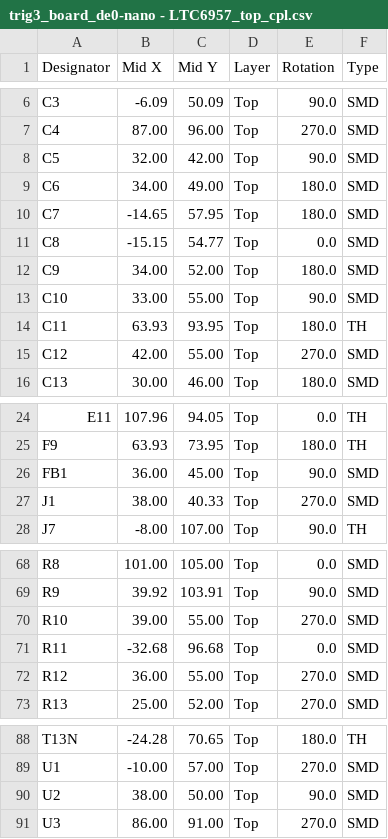
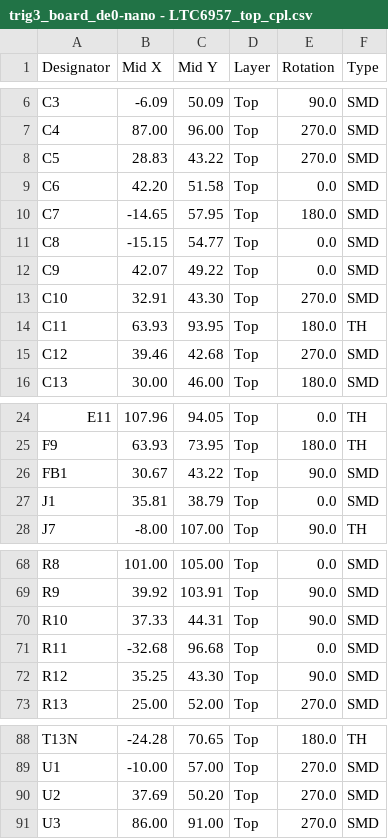
Before and after one commit to GershowLab/trig3_board_pllphase_de0nano-firmware, a CSV file: board/de0-extender-pll/jlcpcb production files/trig3_board_de0-nano - LTC6957_top_cpl.csv, drawn as a sheet; only a part is shown, gaps mark what is left out.

```diff
--- a/board/de0-extender-pll/jlcpcb production files/trig3_board_de0-nano - LTC6957_top_cpl.csv
+++ b/board/de0-extender-pll/jlcpcb production files/trig3_board_de0-nano - LTC6957_top_cpl.csv
@@ -7,10 +7,10 @@ C3,-6.09,50.09,Top,90.0,SMD
 C4,87.00,96.00,Top,270.0,SMD
-C5,32.00,42.00,Top,90.0,SMD
-C6,34.00,49.00,Top,180.0,SMD
+C5,28.83,43.22,Top,270.0,SMD
+C6,42.20,51.58,Top,0.0,SMD
 C7,-14.65,57.95,Top,180.0,SMD
 C8,-15.15,54.77,Top,0.0,SMD
-C9,34.00,52.00,Top,180.0,SMD
-C10,33.00,55.00,Top,90.0,SMD
+C9,42.07,49.22,Top,0.0,SMD
+C10,32.91,43.30,Top,270.0,SMD
 C11,63.93,93.95,Top,180.0,TH
-C12,42.00,55.00,Top,270.0,SMD
+C12,39.46,42.68,Top,270.0,SMD
 C13,30.00,46.00,Top,180.0,SMD
@@ -25,4 +25,4 @@ E11,107.96,94.05,Top,0.0,TH
 F9,63.93,73.95,Top,180.0,TH
-FB1,36.00,45.00,Top,90.0,SMD
-J1,38.00,40.33,Top,270.0,SMD
+FB1,30.67,43.22,Top,90.0,SMD
+J1,35.81,38.79,Top,0.0,SMD
 J7,-8.00,107.00,Top,90.0,TH
@@ -69,5 +69,5 @@ R8,101.00,105.00,Top,0.0,SMD
 R9,39.92,103.91,Top,90.0,SMD
-R10,39.00,55.00,Top,270.0,SMD
+R10,37.33,44.31,Top,90.0,SMD
 R11,-32.68,96.68,Top,0.0,SMD
-R12,36.00,55.00,Top,270.0,SMD
+R12,35.25,43.30,Top,90.0,SMD
 R13,25.00,52.00,Top,270.0,SMD
@@ -89,3 +89,3 @@ T13N,-24.28,70.65,Top,180.0,TH
 U1,-10.00,57.00,Top,270.0,SMD
-U2,38.00,50.00,Top,90.0,SMD
+U2,37.69,50.20,Top,270.0,SMD
 U3,86.00,91.00,Top,270.0,SMD
```
Also changed, not shown: board/de0-extender-pll/jlcpcb production files/trig3_board_de0-nano - LTC6957_top_bom.csv, 4 other files.
